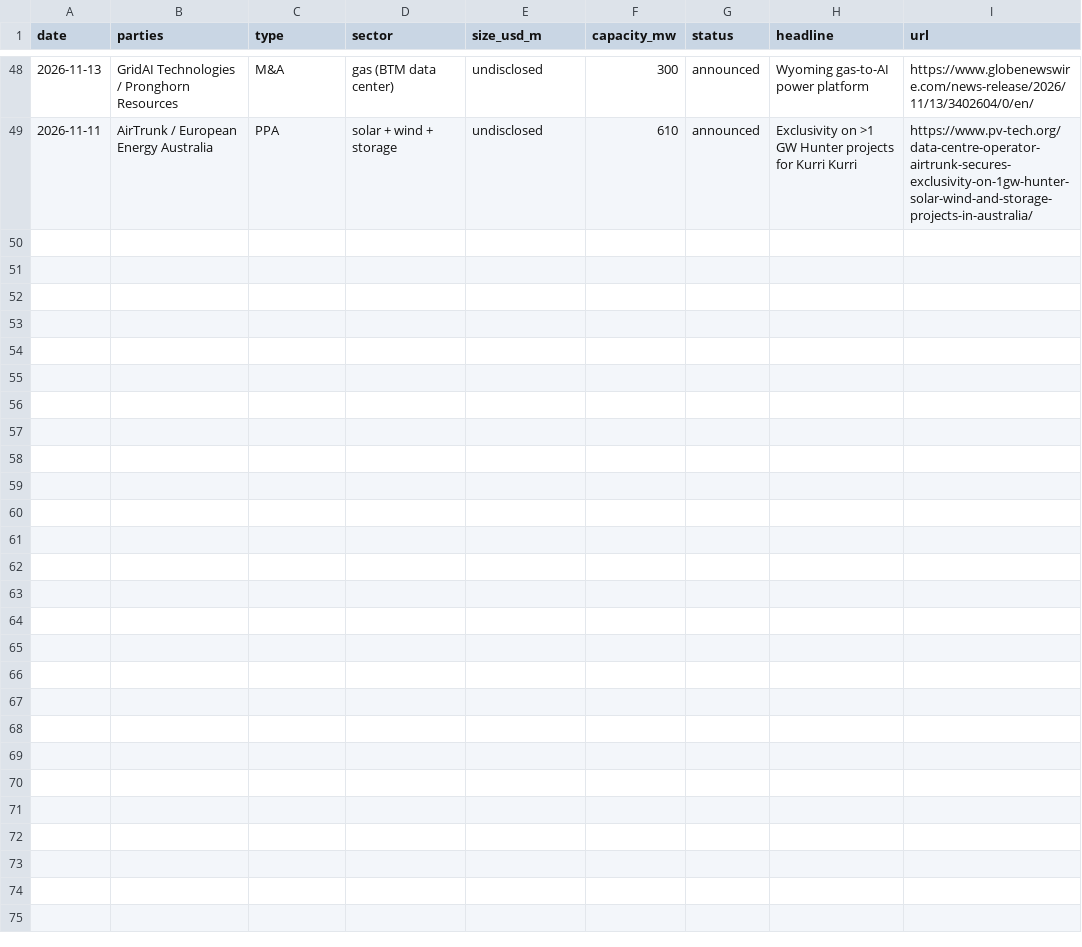
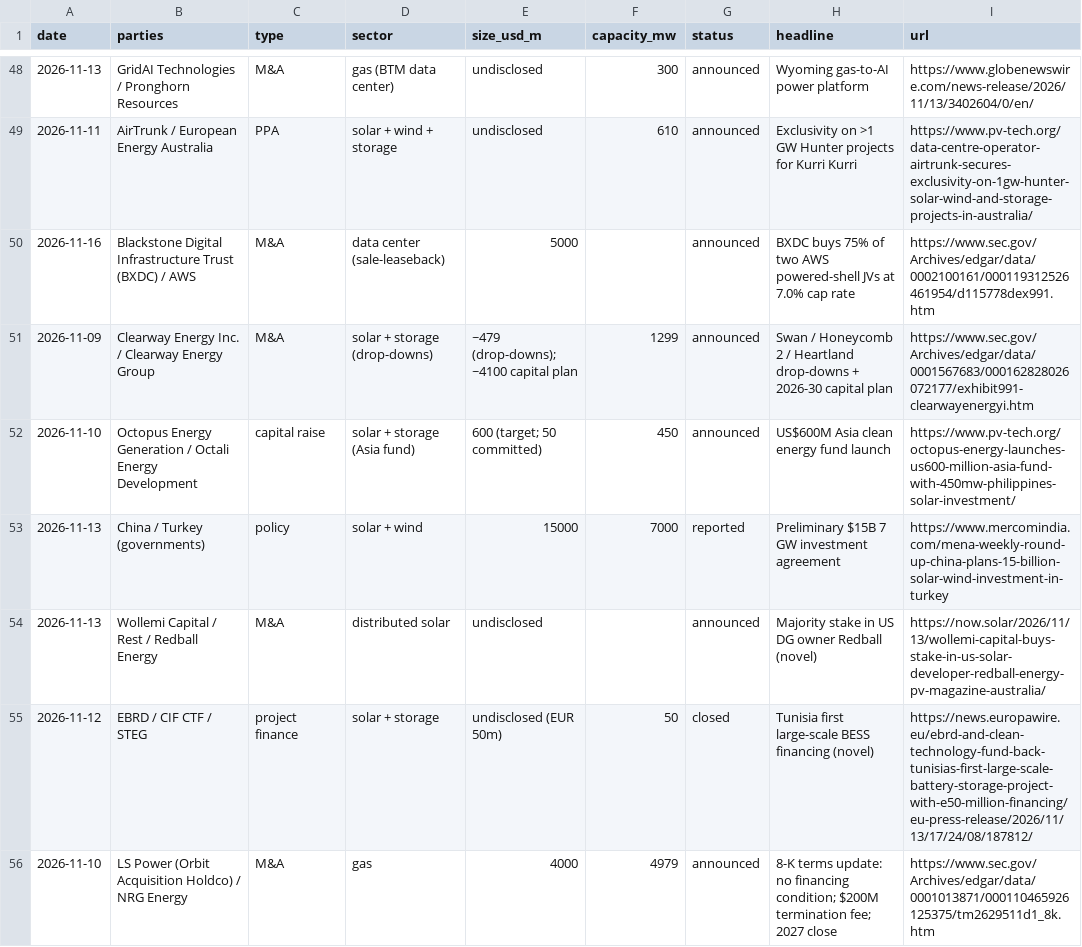
Before and after one commit to aantolino85/Routines_Agents, a CSV file: professional/data/deal_log.csv, drawn as a sheet; only a part is shown, gaps mark what is left out; the diff names each change by its address in the sheet, - before the commit and + after, or states it on an @@ line.

```diff
--- a/professional/data/deal_log.csv
+++ b/professional/data/deal_log.csv
+row 50: 2026-11-16 | Blackstone Digital Infrastructure Trust (BXDC) / AWS | M&A | data center (sale-leaseback) | 5000 |  | announced | BXDC buys 75% of two AWS powered-shell JVs at 7.0% cap rate | https://www.sec.gov/Archives/edgar/data/0002100161/000119312526461954/d115778dex991.htm
+row 51: 2026-11-09 | Clearway Energy Inc. / Clearway Energy Group | M&A | solar + storage (drop-downs) | ~479 (drop-downs); ~4100 capital plan | 1299 | announced | Swan / Honeycomb 2 / Heartland drop-downs + 2026-30 capital plan | https://www.sec.gov/Archives/edgar/data/0001567683/000162828026072177/exhibit991-clearwayenergyi.htm
+row 52: 2026-11-10 | Octopus Energy Generation / Octali Energy Development | capital raise | solar + storage (Asia fund) | 600 (target; 50 committed) | 450 | announced | US$600M Asia clean energy fund launch | https://www.pv-tech.org/octopus-energy-launches-us600-million-asia-fund-with-450mw-philippines-solar-investment/
+row 53: 2026-11-13 | China / Turkey (governments) | policy | solar + wind | 15000 | 7000 | reported | Preliminary $15B 7 GW investment agreement | https://www.mercomindia.com/mena-weekly-round-up-china-plans-15-billion-solar-wind-investment-in-turkey
+row 54: 2026-11-13 | Wollemi Capital / Rest / Redball Energy | M&A | distributed solar | undisclosed |  | announced | Majority stake in US DG owner Redball (novel) | https://now.solar/2026/11/13/wollemi-capital-buys-stake-in-us-solar-developer-redball-energy-pv-magazine-australia/
+row 55: 2026-11-12 | EBRD / CIF CTF / STEG | project finance | solar + storage | undisclosed (EUR 50m) | 50 | closed | Tunisia first large-scale BESS financing (novel) | https://news.europawire.eu/ebrd-and-clean-technology-fund-back-tunisias-first-large-scale-battery-storage-project-with-e50-million-financing/eu-press-release/2026/11/13/17/24/08/187812/
+row 56: 2026-11-10 | LS Power (Orbit Acquisition Holdco) / NRG Energy | M&A | gas | 4000 | 4979 | announced | 8-K terms update: no financing condition; $200M termination fee; 2027 close | https://www.sec.gov/Archives/edgar/data/0001013871/000110465926125375/tm2629511d1_8k.htm
```
Also changed, not shown: 1 other file.
